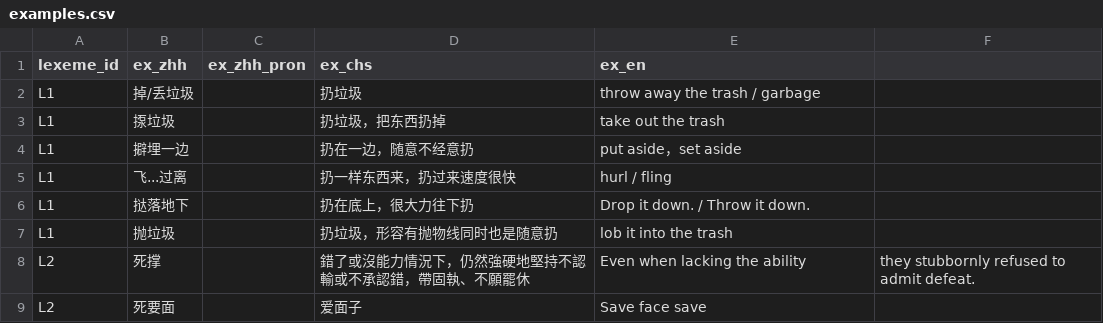
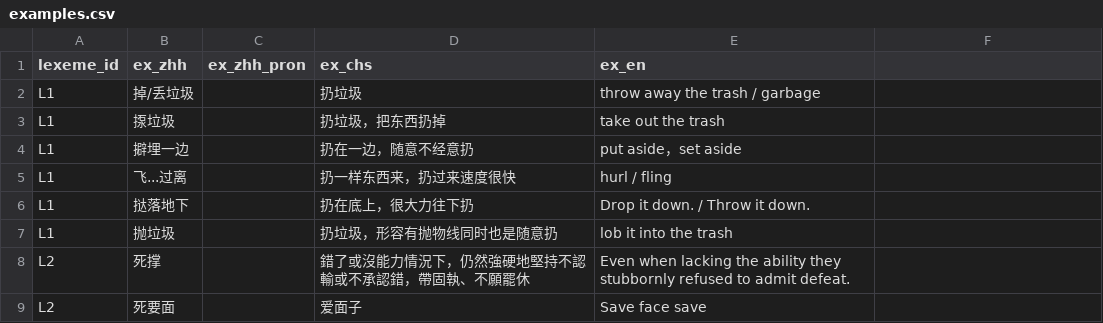
Before and after one commit to Joker9405/Can-Tong, a CSV file: data/examples.csv, drawn as a sheet.

Commit message:
Update examples.csv

```diff
--- a/data/examples.csv
+++ b/data/examples.csv
@@ -7,3 +7,3 @@ L1,挞落地下,,扔在底上，很大力往下扔,Drop it down. / Throw it down
 L1,抛垃圾,,扔垃圾，形容有抛物线同时也是随意扔,lob it into the trash
-L2,死撑,,錯了或沒能力情況下，仍然強硬地堅持不認輸或不承認錯，帶固執、不願罷休,Even when lacking the ability, they stubbornly refused to admit defeat.
+L2,死撑,,錯了或沒能力情況下，仍然強硬地堅持不認輸或不承認錯，帶固執、不願罷休,Even when lacking the ability they stubbornly refused to admit defeat.
 L2,死要面,,爱面子,Save face save
```
